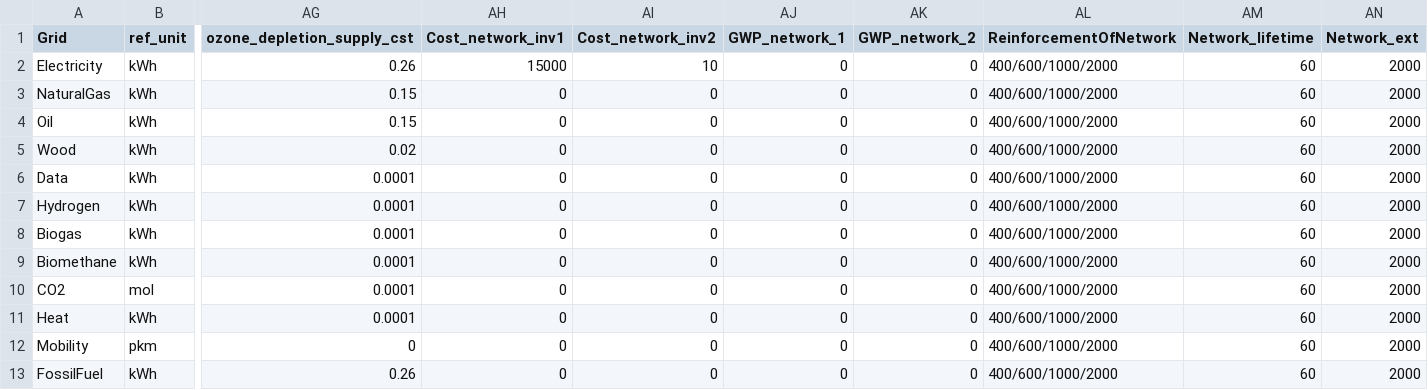
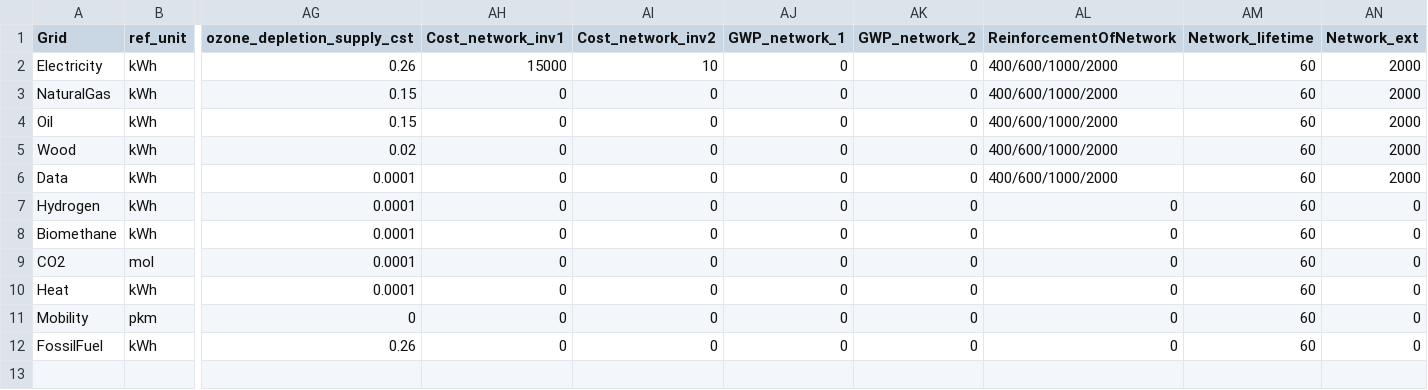
Before and after one commit to IPESE/REHO, a CSV file: reho/data/infrastructure/layers.csv, drawn as a sheet; only a part is shown, gaps mark what is left out; removed rows and columns are numbered as before the commit, all else as after; rows hold the shown columns only; the diff names each change by its address in the sheet, - before the commit and + after, or states it on an @@ line.

```diff
--- a/reho/data/infrastructure/layers.csv
+++ b/reho/data/infrastructure/layers.csv
-AL7 (ReinforcementOfNetwork): 400/600/1000/2000
+AL7 (ReinforcementOfNetwork): 0
-AN7 (Network_ext): 2000
+AN7 (Network_ext): 0
-row 8: Biogas | kWh | 0.0001 | 0 | 0 | 0 | 0 | 400/600/1000/2000 | 60 | 2000
-AL8:AL12 (ReinforcementOfNetwork): 400/600/1000/2000
+AL8:AL12 (ReinforcementOfNetwork): 0
-AN8:AN12 (Network_ext): 2000
+AN8:AN12 (Network_ext): 0
```
Also changed, not shown: reho/data/infrastructure/building_units.csv, reho/data/infrastructure/building_units_IP.csv, 16 other files.
